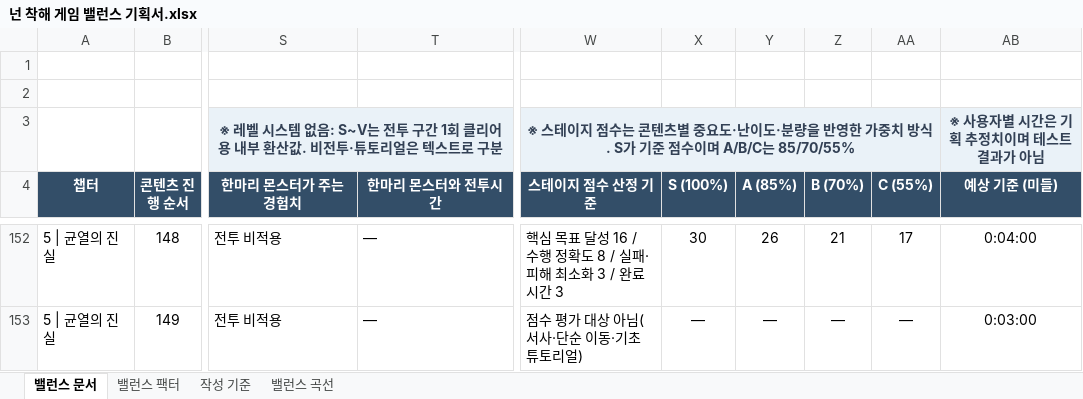
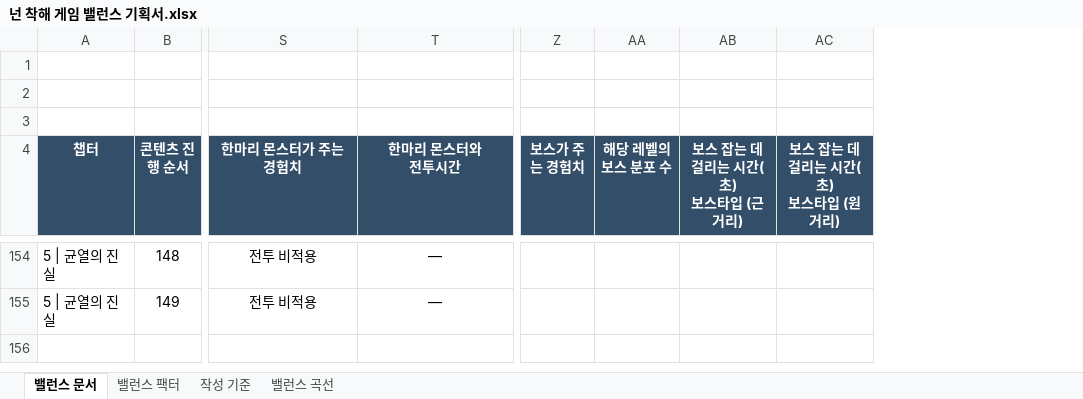
Before and after one commit to ysooj/Gihoek_7, an Excel workbook: 넌 착해 게임 밸런스 기획서.xlsx, sheet 밸런스 문서, drawn as a sheet; only a part is shown, gaps mark what is left out; values as stored, in another font and other column widths than the file's, no borders; charts and pictures and conditional formats not drawn; removed rows and columns are numbered as before the commit, all else as after; ↵ is a line break in a cell; the diff covers the shown part only; the diff names each change by its address in the sheet, - before the commit and + after, or states it on an @@ line.

```diff
--- a/넌 착해 게임 밸런스 기획서.xlsx (sheet 밸런스 문서)
+++ b/넌 착해 게임 밸런스 기획서.xlsx (sheet 밸런스 문서)
-column W (스테이지 점수 산정 기준), row 3: ※ 스테이지 점수는 콘텐츠별 중요도·난이도·분량을 반영한 가중치 방식. S가 기준 점수이며 A/B/C는 85/70/55%; rows 152-153: 핵심 목표 달성 16 / 수행 정확도 8 / 실패·피해 최소화 3 / 완료 시간 3 | 점수 평가 대상 아님(서사·단순 이동·기초 튜토리얼)
-column X (S (100%)), rows 152-153: 30 | —
-column Y (A (85%)), rows 152-153: 26 | —
-column Z (B (70%)), rows 152-153: 21 | —
-column AA (C (55%)), rows 152-153: 17 | —
-column AB (예상 기준 (미들)), row 3: ※ 사용자별 시간은 기획 추정치이며 테스트 결과가 아님; rows 152-153: 0:04:00 | 0:03:00
+column Z (보스가 주는 경험치), empty
+column AA (해당 레벨의 보스 분포 수), empty
+column AB (보스 잡는 데 걸리는 시간(초) 보스타입 (근거리)), empty
+column AC (보스 잡는 데 걸리는 시간(초) 보스타입 (원거리)), empty
-S3 (한마리 몬스터가 주는 경험치): ※ 레벨 시스템 없음: S~V는 전투 구간 1회 클리어용 내부 환산값. 비전투·튜토리얼은 텍스트로 구분
+S3 (한마리 몬스터가 주는 경험치): (empty)
-S3:T3 fill: #EAF2F8
+S3:T3 fill: none
-S3:V3 merged
-T4: 한마리 몬스터와 전투시간
+T4: 한마리 몬스터와 ↵ 전투시간
-S154:T155 alignment: left
+S154:T155 alignment: center
```
Also changed, not shown: 2 added rows, 6 edited cells and cell formats elsewhere in this sheet, formulas that keep their value, charts or pictures, 3 other files.
